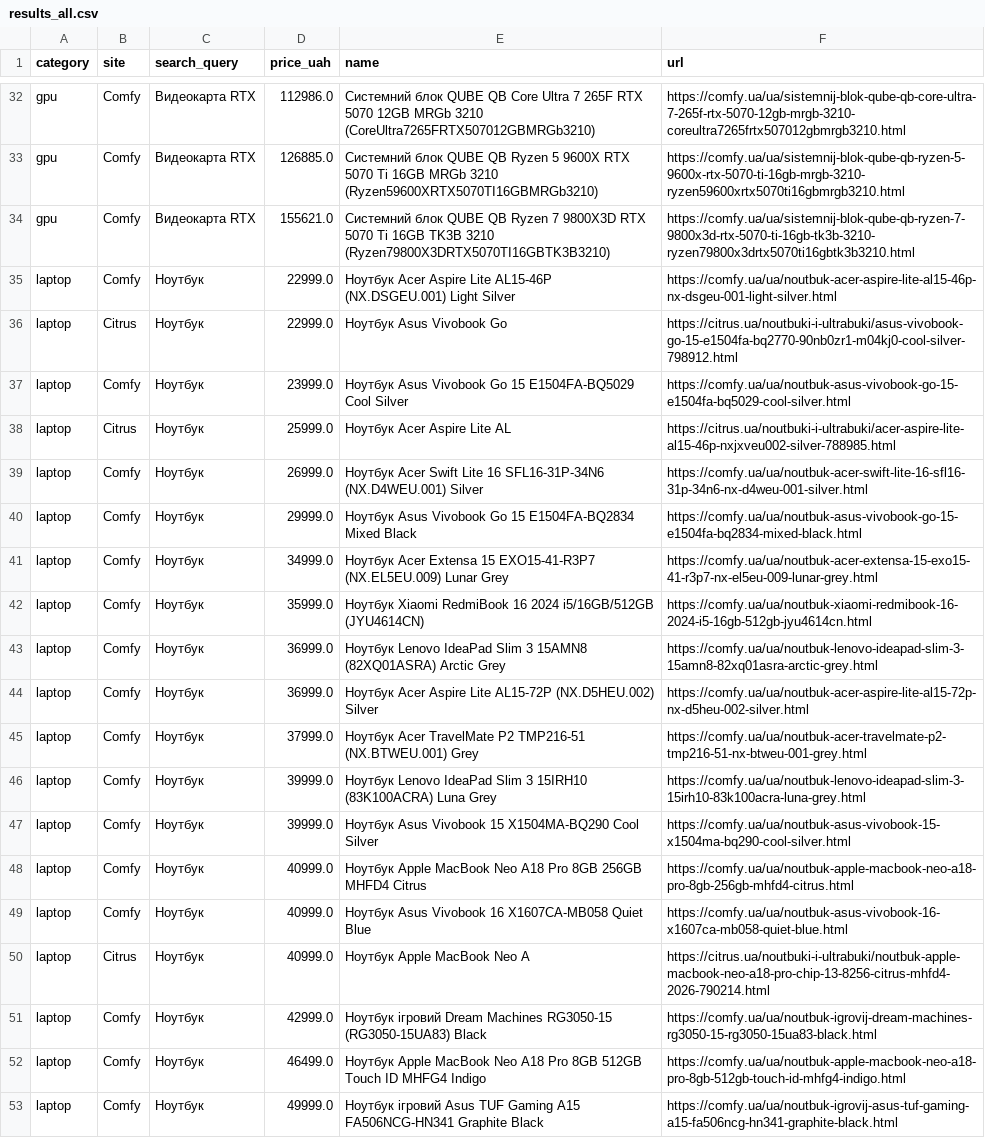
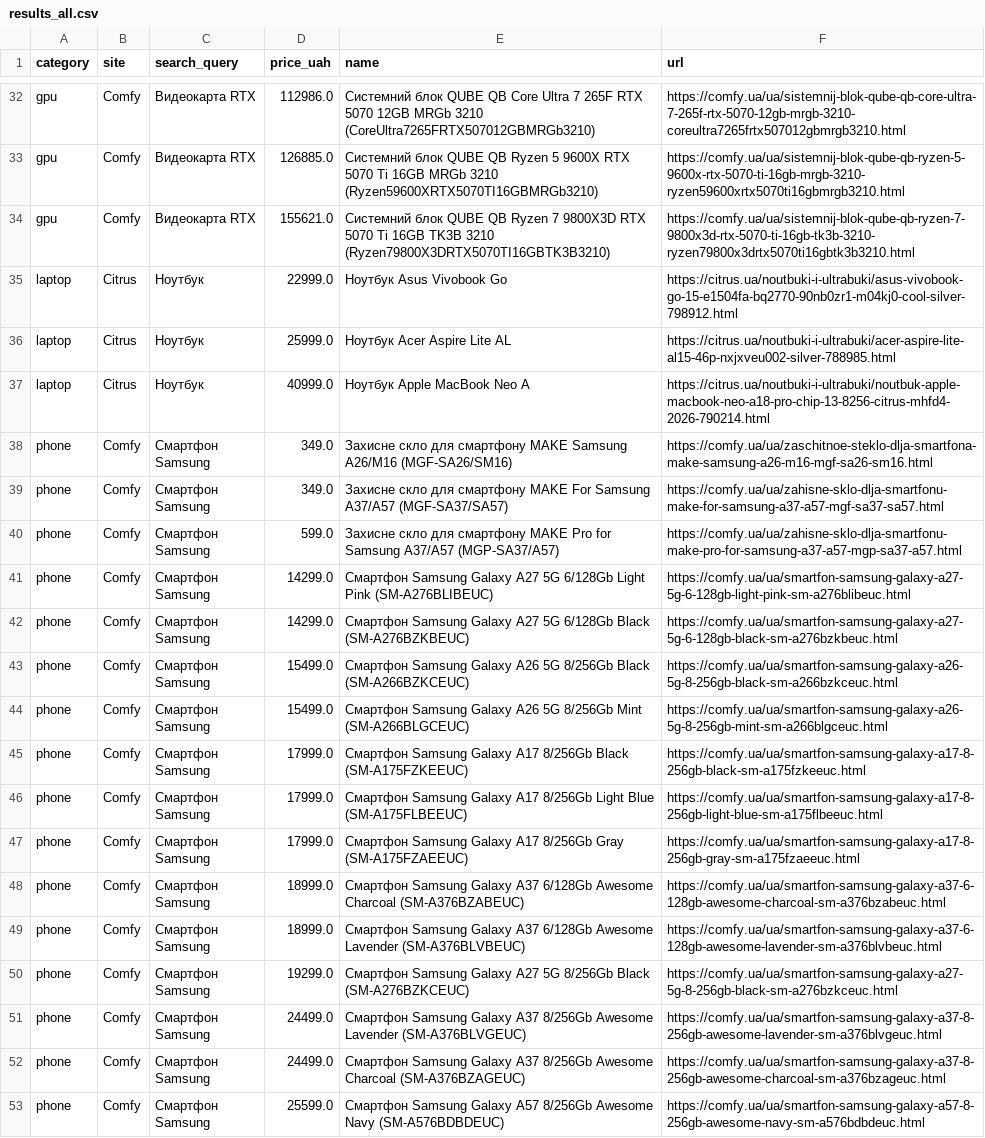
Before and after one commit to Gavnenko123/rycar-preview, a CSV file: misprice/docs/results_all.csv, drawn as a sheet; only a part is shown, gaps mark what is left out; the shorter side is filled out with more unchanged rows; the diff covers the shown part only.

```diff
--- a/misprice/docs/results_all.csv
+++ b/misprice/docs/results_all.csv
@@ -34,20 +34,4 @@ gpu,Comfy,Видеокарта RTX,126885.0,Системний блок QUBE QB
 gpu,Comfy,Видеокарта RTX,155621.0,Системний блок QUBE QB Ryzen 7 9800X3D RTX 5070 Ti 16GB TK3B 3210 (Ryzen79800X3DRTX5070TI16GBTK3B3210),https://comfy.ua/ua/sistemnij-blok-qube-qb-ryzen-7-9800x3d-rtx-5070-ti-16gb-tk3b-3210-ryzen79800x3drtx5070ti16gbtk3b3210.html
-laptop,Comfy,Ноутбук,22999.0,Ноутбук Acer Aspire Lite AL15-46P (NX.DSGEU.001) Light Silver,https://comfy.ua/ua/noutbuk-acer-aspire-lite-al15-46p-nx-dsgeu-001-light-silver.html
 laptop,Citrus,Ноутбук,22999.0,Ноутбук Asus Vivobook Go,https://citrus.ua/noutbuki-i-ultrabuki/asus-vivobook-go-15-e1504fa-bq2770-90nb0zr1-m04kj0-cool-silver-798912.html
-laptop,Comfy,Ноутбук,23999.0,Ноутбук Asus Vivobook Go 15 E1504FA-BQ5029 Cool Silver,https://comfy.ua/ua/noutbuk-asus-vivobook-go-15-e1504fa-bq5029-cool-silver.html
 laptop,Citrus,Ноутбук,25999.0,Ноутбук Acer Aspire Lite AL,https://citrus.ua/noutbuki-i-ultrabuki/acer-aspire-lite-al15-46p-nxjxveu002-silver-788985.html
-laptop,Comfy,Ноутбук,26999.0,Ноутбук Acer Swift Lite 16 SFL16-31P-34N6 (NX.D4WEU.001) Silver,https://comfy.ua/ua/noutbuk-acer-swift-lite-16-sfl16-31p-34n6-nx-d4weu-001-silver.html
-laptop,Comfy,Ноутбук,29999.0,Ноутбук Asus Vivobook Go 15 E1504FA-BQ2834 Mixed Black,https://comfy.ua/ua/noutbuk-asus-vivobook-go-15-e1504fa-bq2834-mixed-black.html
-laptop,Comfy,Ноутбук,34999.0,Ноутбук Acer Extensa 15 EXO15-41-R3P7 (NX.EL5EU.009) Lunar Grey,https://comfy.ua/ua/noutbuk-acer-extensa-15-exo15-41-r3p7-nx-el5eu-009-lunar-grey.html
-laptop,Comfy,Ноутбук,35999.0,Ноутбук Xiaomi RedmiBook 16 2024 i5/16GB/512GB (JYU4614CN),https://comfy.ua/ua/noutbuk-xiaomi-redmibook-16-2024-i5-16gb-512gb-jyu4614cn.html
-laptop,Comfy,Ноутбук,36999.0,Ноутбук Lenovo IdeaPad Slim 3 15AMN8 (82XQ01ASRA) Arctic Grey,https://comfy.ua/ua/noutbuk-lenovo-ideapad-slim-3-15amn8-82xq01asra-arctic-grey.html
-laptop,Comfy,Ноутбук,36999.0,Ноутбук Acer Aspire Lite AL15-72P (NX.D5HEU.002) Silver,https://comfy.ua/ua/noutbuk-acer-aspire-lite-al15-72p-nx-d5heu-002-silver.html
-laptop,Comfy,Ноутбук,37999.0,Ноутбук Acer TravelMate P2 TMP216-51 (NX.BTWEU.001) Grey,https://comfy.ua/ua/noutbuk-acer-travelmate-p2-tmp216-51-nx-btweu-001-grey.html
-laptop,Comfy,Ноутбук,39999.0,Ноутбук Lenovo IdeaPad Slim 3 15IRH10 (83K100ACRA) Luna Grey,https://comfy.ua/ua/noutbuk-lenovo-ideapad-slim-3-15irh10-83k100acra-luna-grey.html
-laptop,Comfy,Ноутбук,39999.0,Ноутбук Asus Vivobook 15 X1504MA-BQ290 Cool Silver,https://comfy.ua/ua/noutbuk-asus-vivobook-15-x1504ma-bq290-cool-silver.html
-laptop,Comfy,Ноутбук,40999.0,Ноутбук Apple MacBook Neo A18 Pro 8GB 256GB MHFD4 Citrus,https://comfy.ua/ua/noutbuk-apple-macbook-neo-a18-pro-8gb-256gb-mhfd4-citrus.html
-laptop,Comfy,Ноутбук,40999.0,Ноутбук Asus Vivobook 16 X1607CA-MB058 Quiet Blue,https://comfy.ua/ua/noutbuk-asus-vivobook-16-x1607ca-mb058-quiet-blue.html
 laptop,Citrus,Ноутбук,40999.0,Ноутбук Apple MacBook Neo A,https://citrus.ua/noutbuki-i-ultrabuki/noutbuk-apple-macbook-neo-a18-pro-chip-13-8256-citrus-mhfd4-2026-790214.html
-laptop,Comfy,Ноутбук,42999.0,Ноутбук ігровий Dream Machines RG3050-15 (RG3050-15UA83) Black,https://comfy.ua/ua/noutbuk-igrovij-dream-machines-rg3050-15-rg3050-15ua83-black.html
-laptop,Comfy,Ноутбук,46499.0,Ноутбук Apple MacBook Neo A18 Pro 8GB 512GB Touch ID MHFG4 Indigo,https://comfy.ua/ua/noutbuk-apple-macbook-neo-a18-pro-8gb-512gb-touch-id-mhfg4-indigo.html
-laptop,Comfy,Ноутбук,49999.0,Ноутбук ігровий Asus TUF Gaming A15 FA506NCG-HN341 Graphite Black,https://comfy.ua/ua/noutbuk-igrovij-asus-tuf-gaming-a15-fa506ncg-hn341-graphite-black.html
```
Also changed, not shown: 14 removed rows elsewhere in this file, 2 other files.
